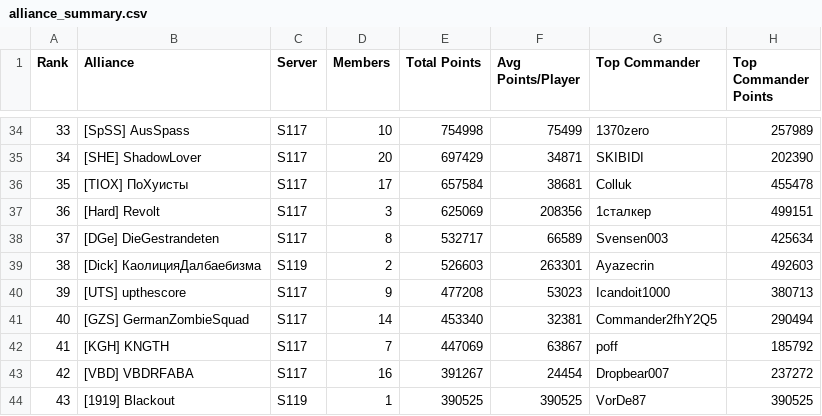
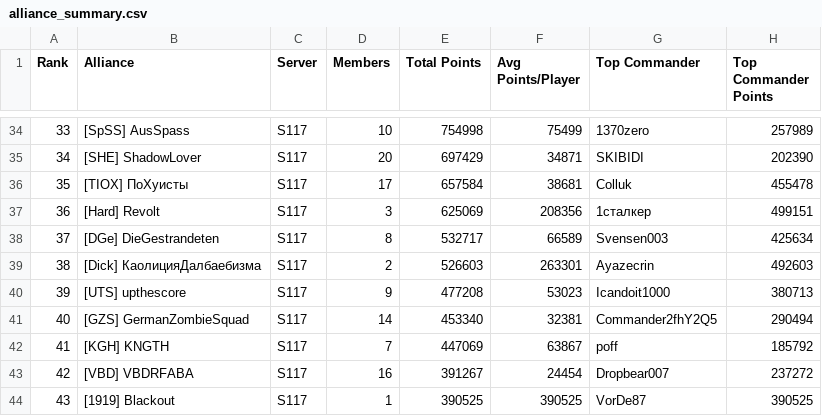
Before and after one commit to JeffxLabs/s117-zroute-redemption, a CSV file: data/alliance_summary.csv, drawn as a sheet; only a part is shown, gaps mark what is left out; the diff covers the shown part only.

```diff
--- a/data/alliance_summary.csv
+++ b/data/alliance_summary.csv
@@ -38,3 +38,3 @@ Rank,Alliance,Server,Members,Total Points,Avg Points/Player,Top Commander,Top Co
 37,[DGe] DieGestrandeten,S117,8,532717,66589,Svensen003,425634
-38,[Dick] КаолицияДалбаебизма,S119,2,526603,263301,Ayazecrin,492603
+38,[Dick] КаолицияДалбаебизма,S117,2,526603,263301,Ayazecrin,492603
 39,[UTS] upthescore,S117,9,477208,53023,Icandoit1000,380713
@@ -43,2 +43,2 @@ Rank,Alliance,Server,Members,Total Points,Avg Points/Player,Top Commander,Top Co
 42,[VBD] VBDRFABA,S117,16,391267,24454,Dropbear007,237272
-43,[1919] Blackout,S119,1,390525,390525,VorDe87,390525
+43,[1919] Blackout,S117,1,390525,390525,VorDe87,390525
```
Also changed, not shown: 31 edited cells elsewhere in this file, data/capitol_event_rankings.csv, events/2026-09-19-s117-vs-s119/alliances.csv, 12 other files.
